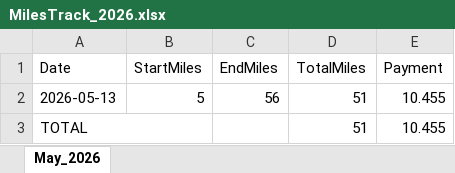
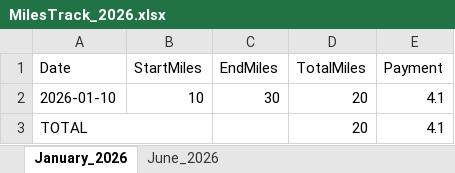
Before and after one commit to dirlei12/route-miles-daily-log, an Excel workbook: backEnd/excels/MilesTrack_2026.xlsx, sheet January_2026, drawn as a sheet; values as stored, in another font and other column widths than the file's, no borders; removed rows and columns are numbered as before the commit, all else as after; the diff names each change by its address in the sheet, - before the commit and + after, or states it on an @@ line.

```diff
--- a/backEnd/excels/MilesTrack_2026.xlsx (sheet January_2026)
+++ b/backEnd/excels/MilesTrack_2026.xlsx (sheet January_2026)
-sheet tab: May_2026
+sheet tab: January_2026
+sheet tab: June_2026
-row 2: 2026-05-13 | 5 | 56 | 51 | 10.455
+row 2: 2026-01-10 | 10 | 30 | 20 | 4.1
-D3 (TotalMiles): 51
+D3 (TotalMiles): 20
-E3 (Payment): 10.455
+E3 (Payment): 4.1
```
Also changed, not shown: backEnd/excels/MilesTrack_2025.xlsx, 5 other files.
